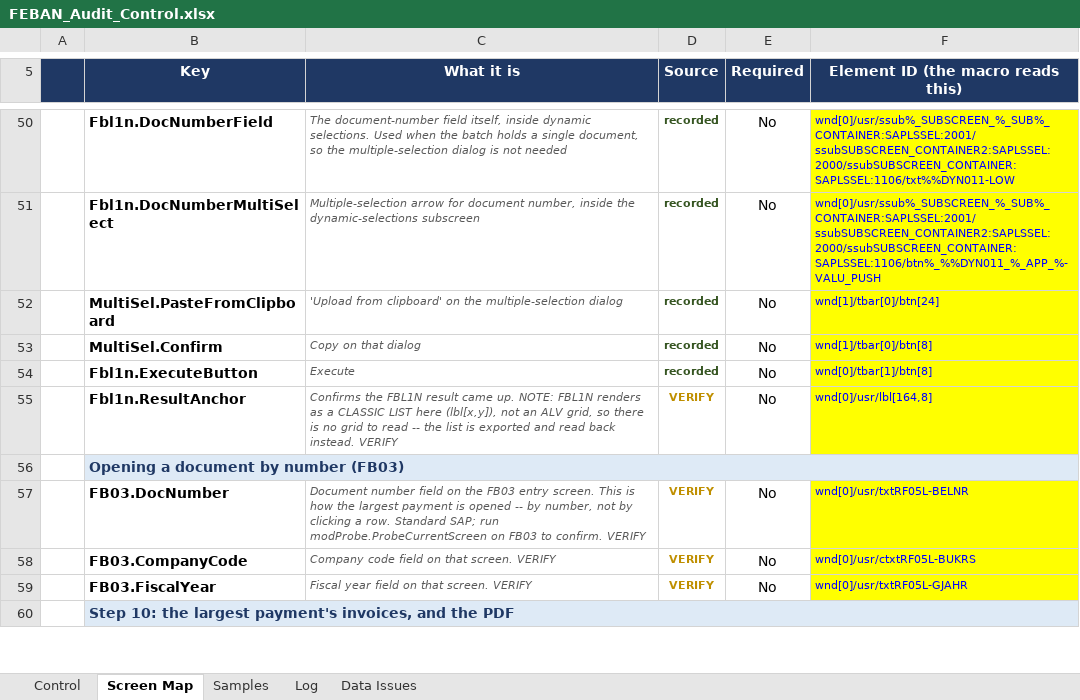
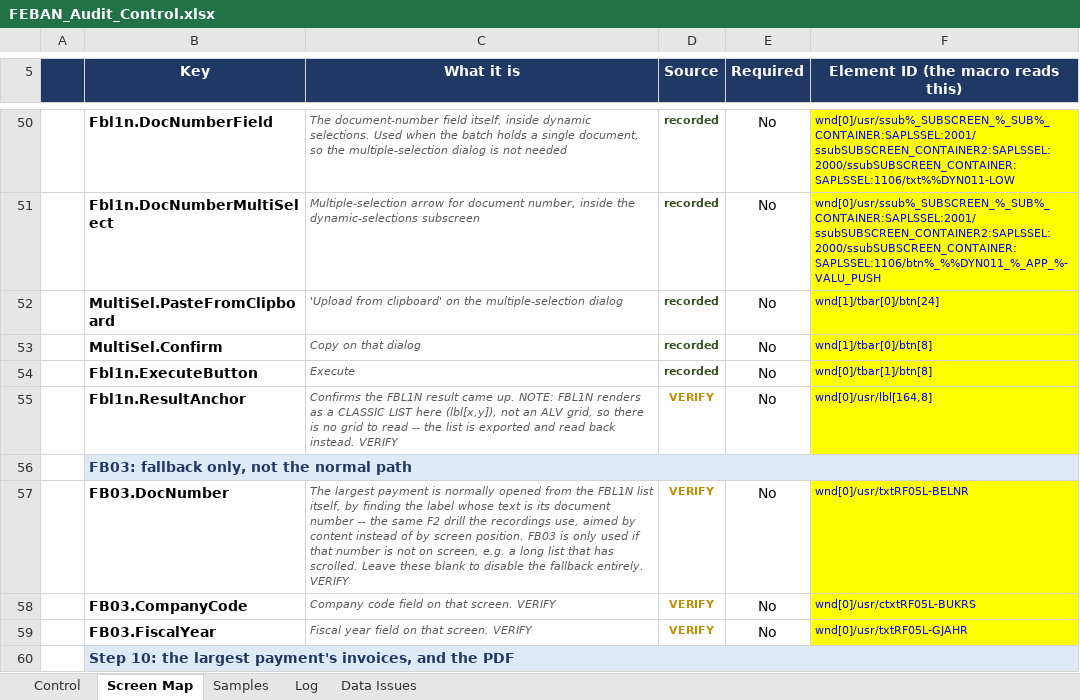
Before and after one commit to rlucho/mem0-mcp-selfhosted, an Excel workbook: sap-audit-macro/FEBAN_Audit_Control.xlsx, sheet Screen Map, drawn as a sheet; only a part is shown, gaps mark what is left out; values as stored, in another font and other column widths than the file's, no borders; the diff names each change by its address in the sheet, - before the commit and + after, or states it on an @@ line.

```diff
--- a/sap-audit-macro/FEBAN_Audit_Control.xlsx (sheet Screen Map)
+++ b/sap-audit-macro/FEBAN_Audit_Control.xlsx (sheet Screen Map)
-B56 (Key): Opening a document by number (FB03)
+B56 (Key): FB03: fallback only, not the normal path
-C57 (What it is): Document number field on the FB03 entry screen. This is how the largest payment is opened -- by number, not by clicking a row. Standard SAP; run modProbe.ProbeCurrentScreen on FB03 to confirm. VERIFY
+C57 (What it is): The largest payment is normally opened from the FBL1N list itself, by finding the label whose text is its document number -- the same F2 drill the recordings use, aimed by content instead of by screen position. FB03 is only used if that number is not on screen, e.g. a long list that has scrolled. Leave these blank to disable the fallback entirely. VERIFY
```
Also changed, not shown: 3 other files.
